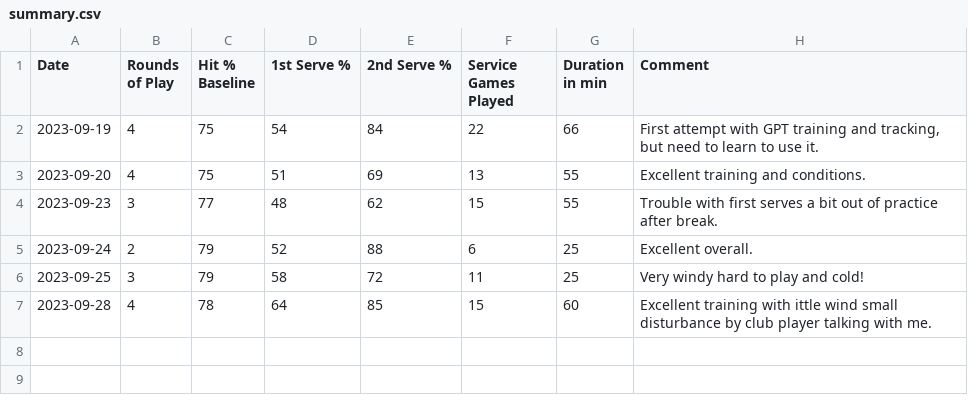
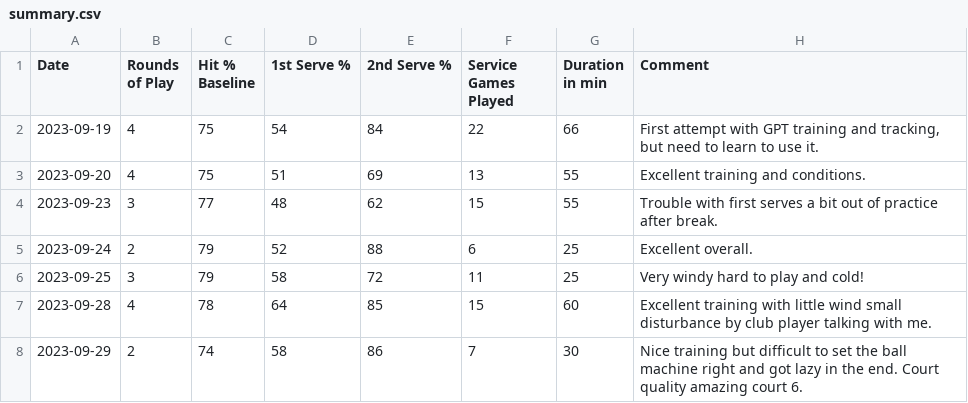
Before and after one commit to michaelwartmann/tennistracker, a CSV file: summary.csv, drawn as a sheet.

```diff
--- a/summary.csv
+++ b/summary.csv
@@ -6,2 +6,3 @@ Date,Rounds of Play,Hit % Baseline,1st Serve %,2nd Serve %,Service Games Played,
 2023-09-25,3,79,58,72,11,25,"Very windy hard to play and cold!"
-2023-09-28,4,78,64,85,15,60,"Excellent training with ittle wind small disturbance by club player talking with me."
+2023-09-28,4,78,64,85,15,60,"Excellent training with little wind small disturbance by club player talking with me."
+2023-09-29,2,74,58,86,7,30,"Nice training but difficult to set the ball machine right and got lazy in the end. Court quality amazing court 6."
```
Also changed, not shown: rounds.csv.
